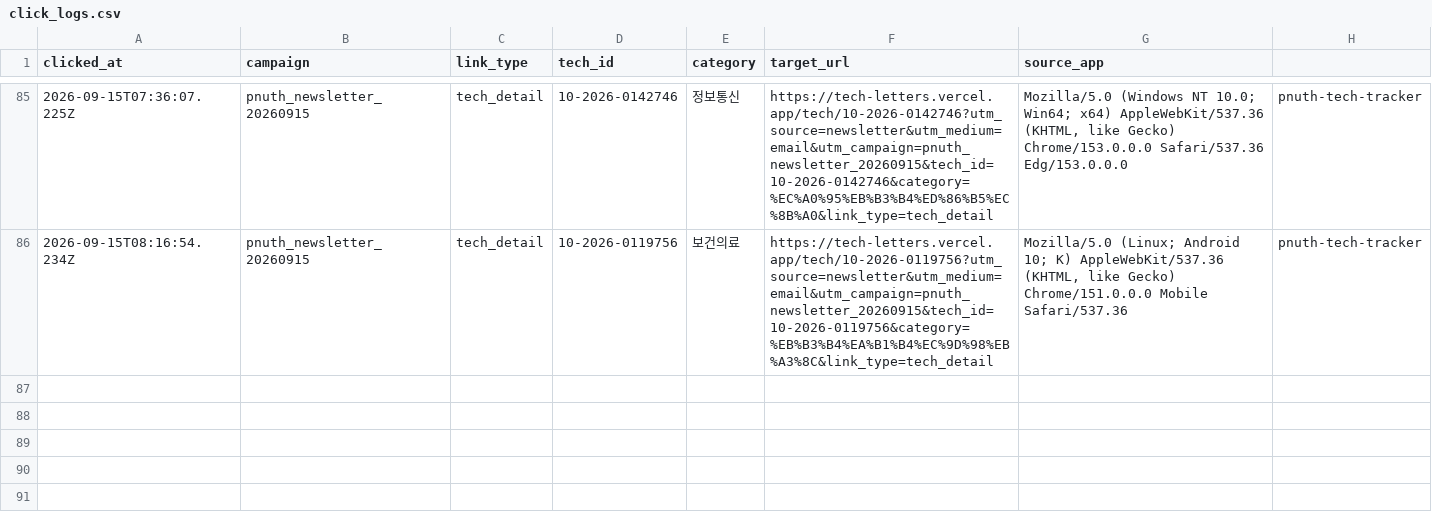
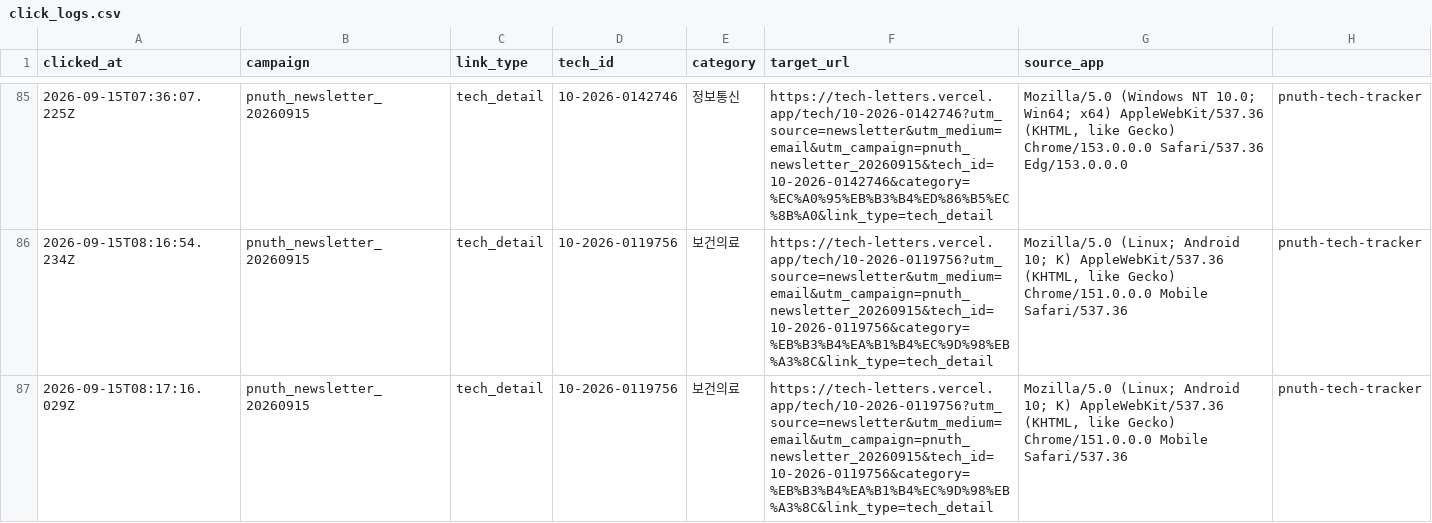
Before and after one commit to abcde75163-stack/TechLetters, a CSV file: logs/click_logs.csv, drawn as a sheet; only a part is shown, gaps mark what is left out; the diff names each change by its address in the sheet, - before the commit and + after, or states it on an @@ line.

Commit message:
Append newsletter click log

```diff
--- a/logs/click_logs.csv
+++ b/logs/click_logs.csv
+row 87: 2026-09-15T08:17:16.029Z | pnuth_newsletter_20260915 | tech_detail | 10-2026-0119756 | 보건의료 | https://tech-letters.vercel.app/tech/10-2026-0119756?utm_source=newsletter&utm_medium=email&utm_campaign=pnuth_newsletter_20260915&tech_id=10-2026-0119756&category=%EB%B3%B4%EA%B1%B4%EC%9D%98%EB%A3%8C&link_type=tech_detail | Mozilla/5.0 (Linux; Android 10; K) AppleWebKit/537.36 (KHTML, like Gecko) Chrome/151.0.0.0 Mobile Safari/537.36 | pnuth-tech-tracker
```
